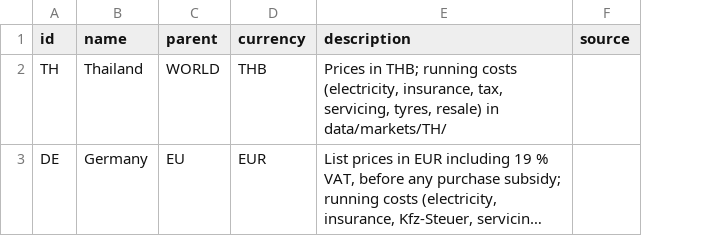
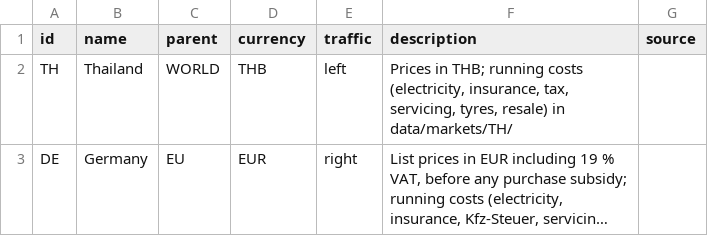
Before and after one commit to JohannesLubahn/ev-range, a CSV file: data/markets.csv, drawn as a sheet; long unchanged cells end in …; the diff names each change by its address in the sheet, - before the commit and + after, or states it on an @@ line.

```diff
--- a/data/markets.csv
+++ b/data/markets.csv
+column E (traffic), rows 2-3: left | right
```
Also changed, not shown: data/assumptions.csv, 15 other files.
